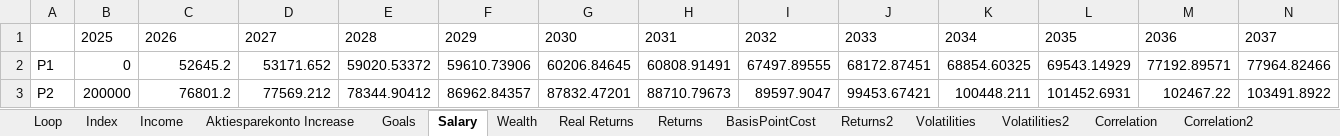
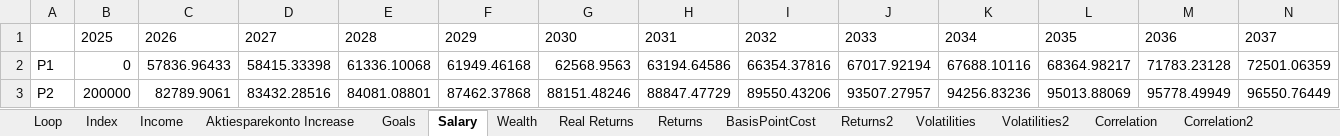
Before and after one commit to tbearlarsen/AEF_thesis_GBI, an Excel workbook: GBI Optimisation/Data/Master.xlsx, sheet Salary, drawn as a sheet; only a part is shown; values as stored, in another font and other column widths than the file's, no borders; the diff covers the shown part only; the diff names each change by its address in the sheet, - before the commit and + after, or states it on an @@ line.

```diff
--- a/GBI Optimisation/Data/Master.xlsx (sheet Salary)
+++ b/GBI Optimisation/Data/Master.xlsx (sheet Salary)
-C2: 52645.2
+C2: 57836.96433
-D2: 53171.652
+D2: 58415.33398
-E2: 59020.53372
+E2: 61336.10068
-F2: 59610.73906
+F2: 61949.46168
-G2: 60206.84645
+G2: 62568.9563
-H2: 60808.91491
+H2: 63194.64586
-I2: 67497.89555
+I2: 66354.37816
-J2: 68172.87451
+J2: 67017.92194
-K2: 68854.60325
+K2: 67688.10116
-L2: 69543.14929
+L2: 68364.98217
-M2: 77192.89571
+M2: 71783.23128
-N2: 77964.82466
+N2: 72501.06359
-C3: 76801.2
+C3: 82789.9061
-D3: 77569.212
+D3: 83432.28516
-E3: 78344.90412
+E3: 84081.08801
-F3: 86962.84357
+F3: 87462.37868
-G3: 87832.47201
+G3: 88151.48246
-H3: 88710.79673
+H3: 88847.47729
-I3: 89597.9047
+I3: 89550.43206
-J3: 99453.67421
+J3: 93507.27957
-K3: 100448.211
+K3: 94256.83236
-L3: 101452.6931
+L3: 95013.88069
-M3: 102467.22
+M3: 95778.49949
-N3: 103491.8922
+N3: 96550.76449
```
Also changed, not shown: 51 edited cells elsewhere in this sheet, sheet Income, sheet Wealth, sheet Job Hopping, formulas that keep their value, charts or pictures, 26 other files.
